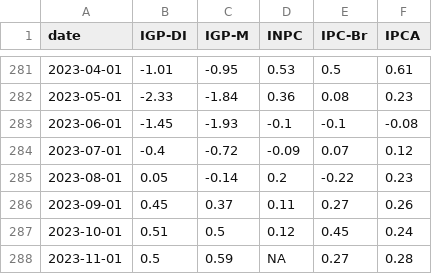
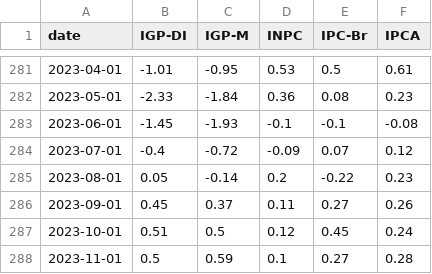
Before and after one commit to profmarquinhos/teste1, a CSV file: dados_tratados.csv, drawn as a sheet; only a part is shown, gaps mark what is left out.

```diff
--- a/dados_tratados.csv
+++ b/dados_tratados.csv
@@ -287,2 +287,2 @@ date,IGP-DI,IGP-M,INPC,IPC-Br,IPCA
 2023-10-01,0.51,0.5,0.12,0.45,0.24
-2023-11-01,0.5,0.59,NA,0.27,0.28
+2023-11-01,0.5,0.59,0.1,0.27,0.28
```
Also changed, not shown: 1 other file.
